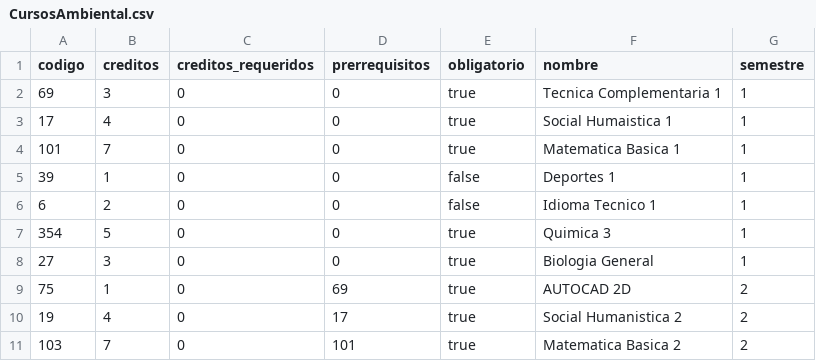
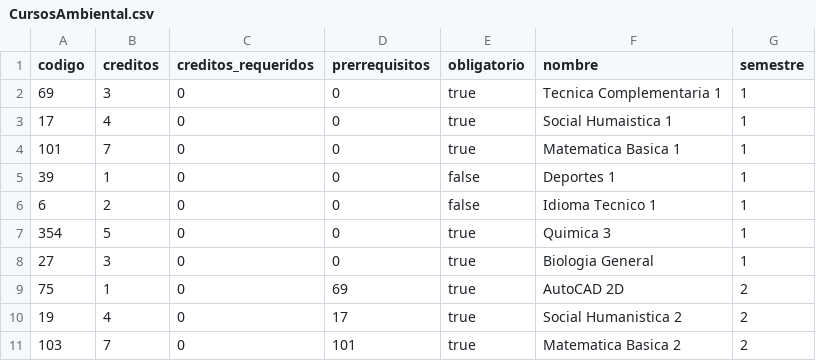
Before and after one commit to bryan967132/PensumIngenieriaJAVA, a CSV file: CursosAmbiental.csv, drawn as a sheet; only a part is shown.

Commit message:
Cursos Ambiental

```diff
--- a/CursosAmbiental.csv
+++ b/CursosAmbiental.csv
@@ -8,3 +8,3 @@ codigo,creditos,creditos_requeridos,prerrequisitos,obligatorio,nombre,semestre
 27,3,0,0,true,Biologia General,1
-75,1,0,69,true,AUTOCAD 2D,2
+75,1,0,69,true,AutoCAD 2D,2
 19,4,0,17,true,Social Humanistica 2,2
```
Also changed, not shown: 2 other files.
